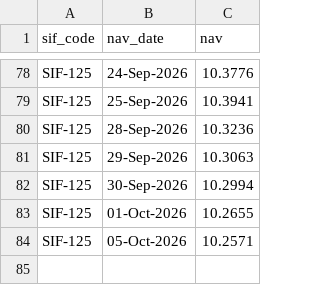
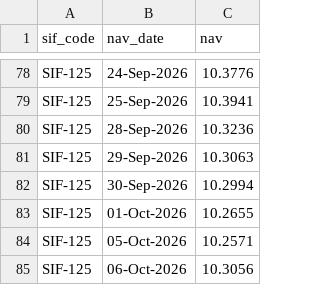
Before and after one commit to Satyam4755/AMFI_Fetcher, a CSV file: data/sif/scheme/nav/historical/sif_125.csv, drawn as a sheet; only a part is shown, gaps mark what is left out.

```diff
--- a/data/sif/scheme/nav/historical/sif_125.csv
+++ b/data/sif/scheme/nav/historical/sif_125.csv
@@ -84 +84,2 @@ SIF-125,01-Oct-2026,10.2655
 SIF-125,05-Oct-2026,10.2571
+SIF-125,06-Oct-2026,10.3056
```
Also changed, not shown: data/sif/scheme/nav/historical/sif_124.csv, data/sif/scheme/nav/historical/sif_86.csv, 8 other files.
